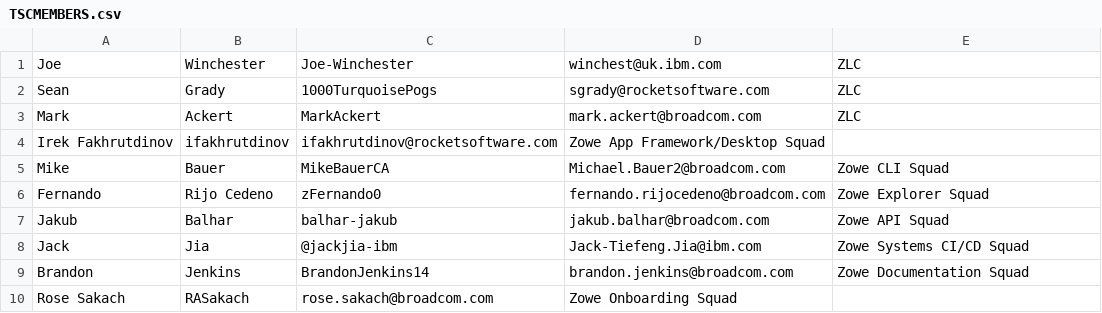
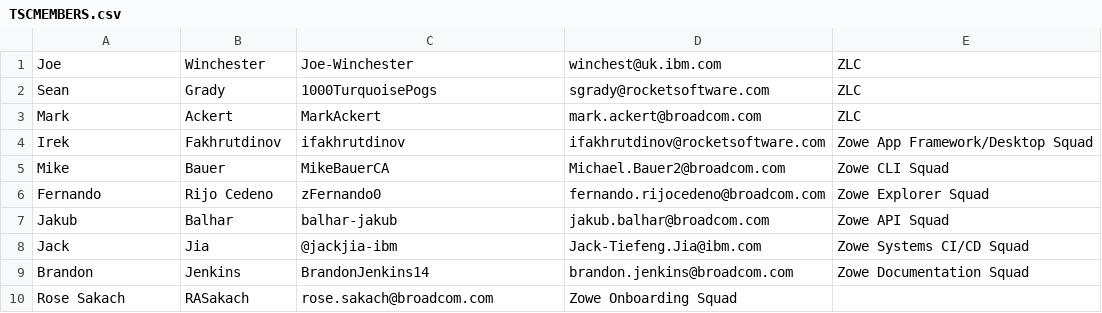
Before and after one commit to zowe/community, a CSV file: Technical-Steering-Committee/TSCMEMBERS.csv, drawn as a sheet; removed rows and columns are numbered as before the commit, all else as after; the diff names each change by its address in the sheet, - before the commit and + after, or states it on an @@ line.

Commit message:
Fix TSCMEMBER.CSV
Signed-off-by: zFernand0 <fernando.rijocedeno@broadcom.com>

```diff
--- a/Technical-Steering-Committee/TSCMEMBERS.csv
+++ b/Technical-Steering-Committee/TSCMEMBERS.csv
-row 4: Irek Fakhrutdinov | ifakhrutdinov | ifakhrutdinov@rocketsoftware.com | Zowe App Framework/Desktop Squad
+row 4: Irek | Fakhrutdinov | ifakhrutdinov | ifakhrutdinov@rocketsoftware.com | Zowe App Framework/Desktop Squad
```
